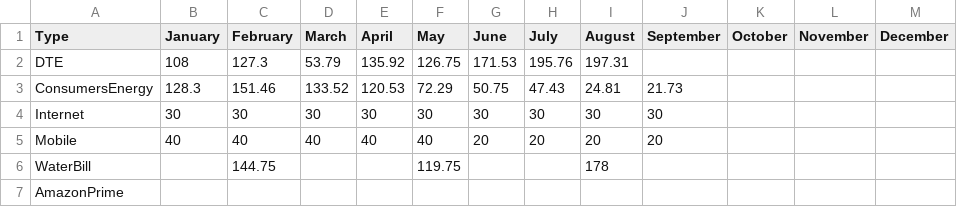
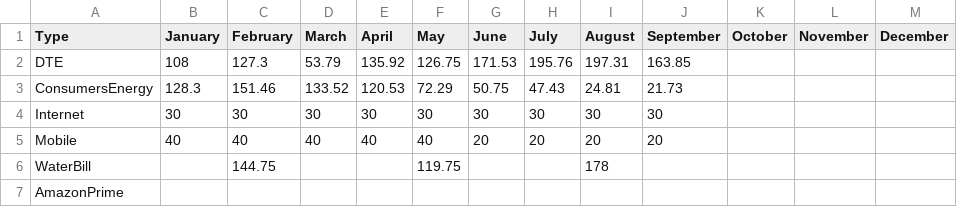
Before and after one commit to bhargavjulaganti/PredictivePathways, a CSV file: Dividends&Expenses/MonthlyExpenses.csv, drawn as a sheet.

```diff
--- a/Dividends&Expenses/MonthlyExpenses.csv
+++ b/Dividends&Expenses/MonthlyExpenses.csv
@@ -1,3 +1,3 @@
 Type,January,February,March,April,May,June,July,August,September,October,November,December
-DTE,108,127.3,53.79,135.92,126.75,171.53,195.76,197.31,,,,
+DTE,108,127.3,53.79,135.92,126.75,171.53,195.76,197.31,163.85,,,
 ConsumersEnergy,128.3,151.46,133.52,120.53,72.29,50.75,47.43,24.81,21.73,,,
```
Also changed, not shown: Dividends&Expenses/Dividends.csv, 1 other file.
